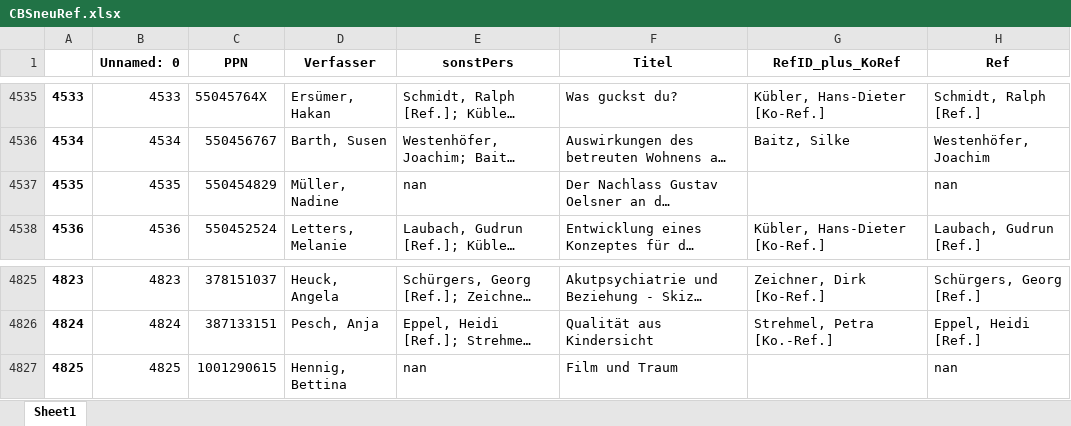
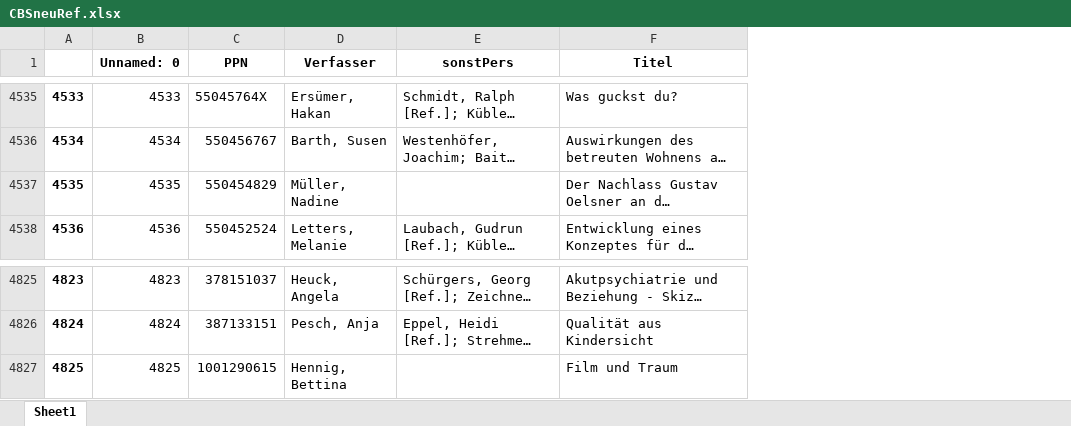
Before and after one commit to Daniela-Mayer/2020-11-30-Data_Librarian_Daniela_Mayer, an Excel workbook: Modul_6/data/CBSneuRef.xlsx, sheet Sheet1, drawn as a sheet; only a part is shown, gaps mark what is left out; long unchanged cells end in …; values as stored, in another font and other column widths than the file's, no borders; the diff covers the shown part only; the diff names each change by its address in the sheet, - before the commit and + after, or states it on an @@ line.

```diff
--- a/Modul_6/data/CBSneuRef.xlsx (sheet Sheet1)
+++ b/Modul_6/data/CBSneuRef.xlsx (sheet Sheet1)
-column G (RefID_plus_KoRef), rows 4535-4538: Kübler, Hans-Dieter [Ko-Ref.] | Baitz, Silke |  | Kübler, Hans-Dieter [Ko-Ref.]; rows 4825-4826: Zeichner, Dirk [Ko-Ref.] | Strehmel, Petra [Ko.-Ref.]
-column H (Ref), rows 4535-4538: Schmidt, Ralph [Ref.] | Westenhöfer, Joachim | nan | Laubach, Gudrun [Ref.]; rows 4825-4827: Schürgers, Georg [Ref.] | Eppel, Heidi [Ref.] | nan
-E4537 (sonstPers): nan
+E4537 (sonstPers): (empty)
-E4827 (sonstPers): nan
+E4827 (sonstPers): (empty)
```
Also changed, not shown: 4 edited cells elsewhere in this sheet, Modul_6/data/CBSneu.xlsx, Modul_6/data/Merge1_1.xlsx, 12 other files.
